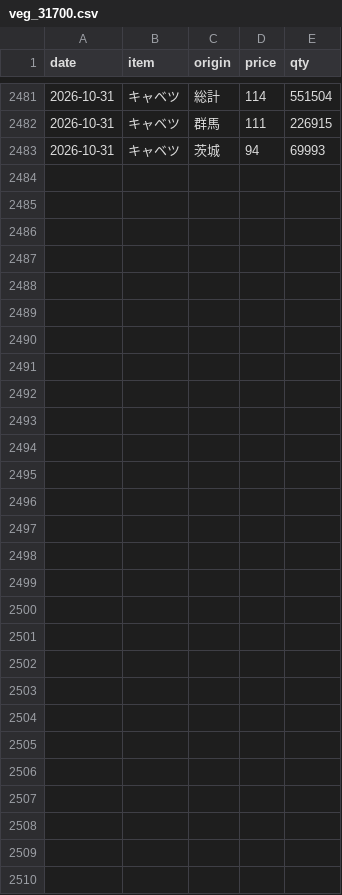
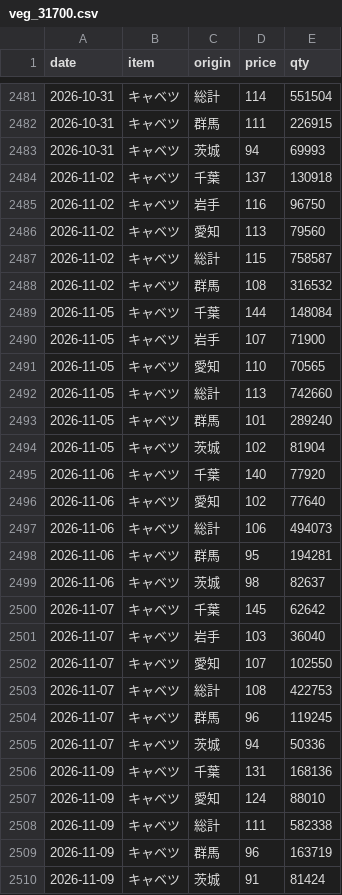
Before and after one commit to hsumiyoshi/lab, a CSV file: exp02_vegetable/data/veg_31700.csv, drawn as a sheet; only a part is shown, gaps mark what is left out; the diff names each change by its address in the sheet, - before the commit and + after, or states it on an @@ line.

```diff
--- a/exp02_vegetable/data/veg_31700.csv
+++ b/exp02_vegetable/data/veg_31700.csv
+row 2484: 2026-11-02 | キャベツ | 千葉 | 137 | 130918
+row 2485: 2026-11-02 | キャベツ | 岩手 | 116 | 96750
+row 2486: 2026-11-02 | キャベツ | 愛知 | 113 | 79560
+row 2487: 2026-11-02 | キャベツ | 総計 | 115 | 758587
+row 2488: 2026-11-02 | キャベツ | 群馬 | 108 | 316532
+row 2489: 2026-11-05 | キャベツ | 千葉 | 144 | 148084
+row 2490: 2026-11-05 | キャベツ | 岩手 | 107 | 71900
+row 2491: 2026-11-05 | キャベツ | 愛知 | 110 | 70565
+row 2492: 2026-11-05 | キャベツ | 総計 | 113 | 742660
+row 2493: 2026-11-05 | キャベツ | 群馬 | 101 | 289240
+row 2494: 2026-11-05 | キャベツ | 茨城 | 102 | 81904
+row 2495: 2026-11-06 | キャベツ | 千葉 | 140 | 77920
+row 2496: 2026-11-06 | キャベツ | 愛知 | 102 | 77640
+row 2497: 2026-11-06 | キャベツ | 総計 | 106 | 494073
+row 2498: 2026-11-06 | キャベツ | 群馬 | 95 | 194281
+row 2499: 2026-11-06 | キャベツ | 茨城 | 98 | 82637
+row 2500: 2026-11-07 | キャベツ | 千葉 | 145 | 62642
+row 2501: 2026-11-07 | キャベツ | 岩手 | 103 | 36040
+row 2502: 2026-11-07 | キャベツ | 愛知 | 107 | 102550
+row 2503: 2026-11-07 | キャベツ | 総計 | 108 | 422753
+row 2504: 2026-11-07 | キャベツ | 群馬 | 96 | 119245
+row 2505: 2026-11-07 | キャベツ | 茨城 | 94 | 50336
+row 2506: 2026-11-09 | キャベツ | 千葉 | 131 | 168136
+row 2507: 2026-11-09 | キャベツ | 愛知 | 124 | 88010
+row 2508: 2026-11-09 | キャベツ | 総計 | 111 | 582338
+row 2509: 2026-11-09 | キャベツ | 群馬 | 96 | 163719
+row 2510: 2026-11-09 | キャベツ | 茨城 | 91 | 81424
```
Also changed, not shown: exp02_vegetable/data/veg_33400.csv, exp02_vegetable/data/veg_34100.csv, 5 other files.
